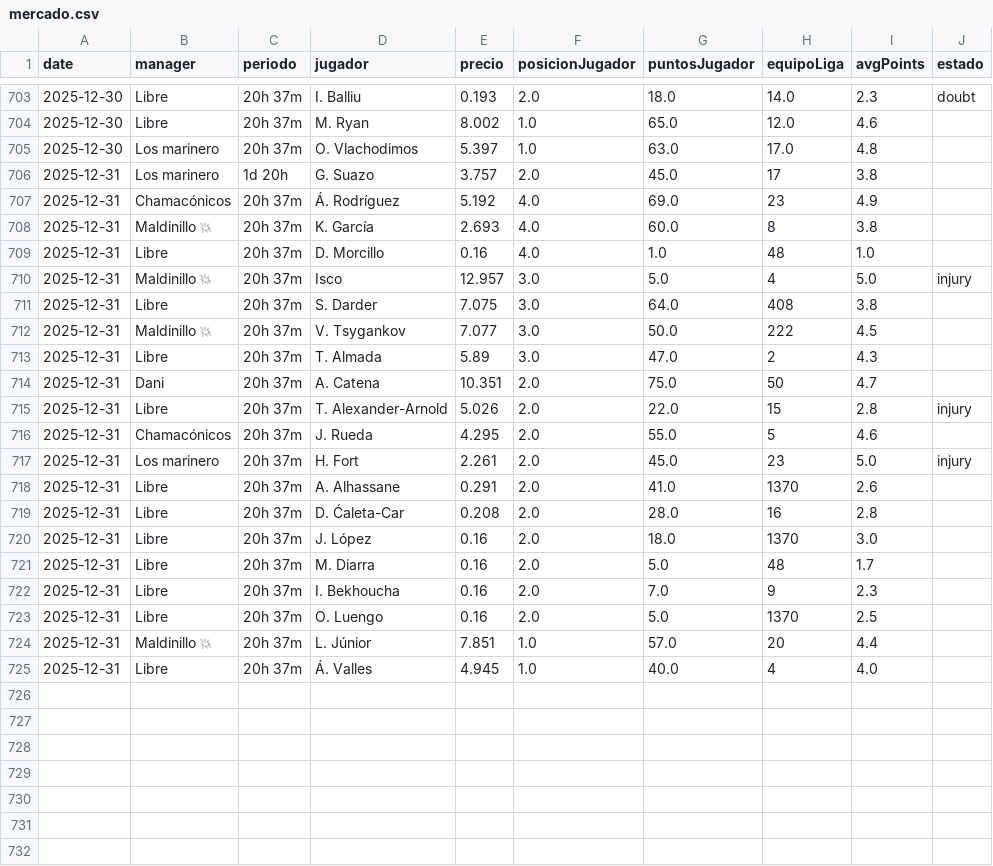
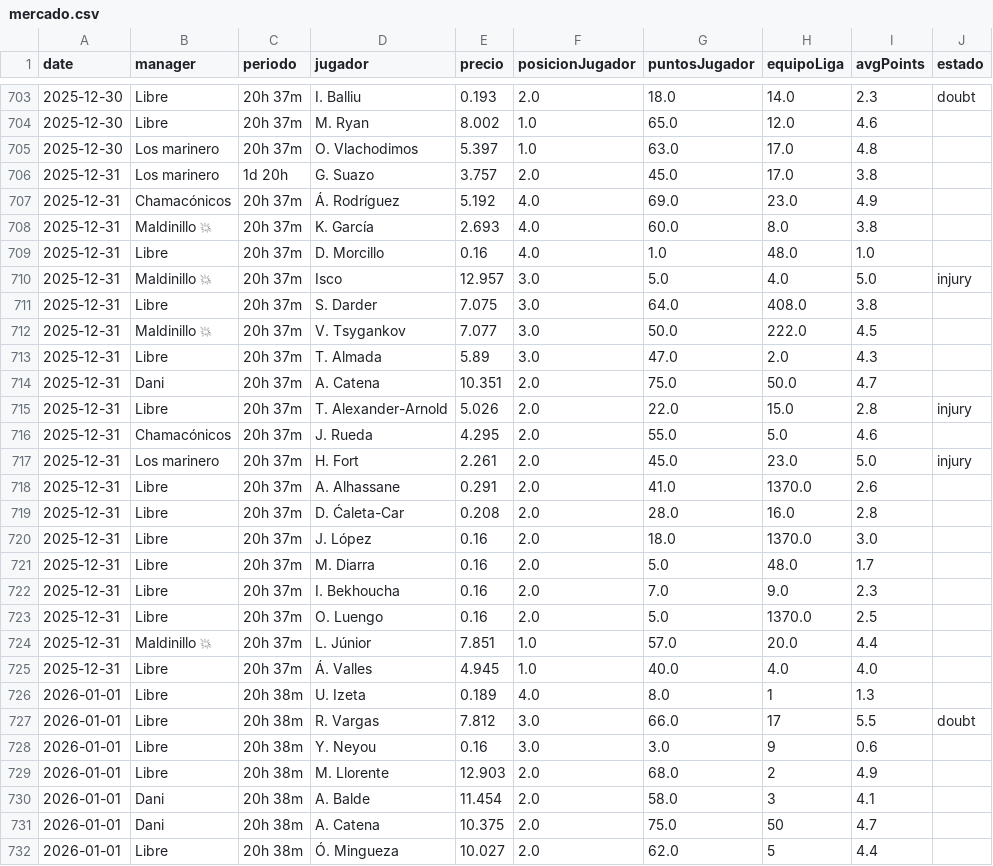
Before and after one commit to javica98/MisterFantasy_analytics, a CSV file: data/processed/mercado.csv, drawn as a sheet; only a part is shown, gaps mark what is left out; the diff covers the shown part only.

```diff
--- a/data/processed/mercado.csv
+++ b/data/processed/mercado.csv
@@ -705,21 +705,28 @@ date,manager,periodo,jugador,precio,posicionJugador,puntosJugador,equipoLiga,avg
 2025-12-30,Los marinero,20h 37m,O. Vlachodimos,5.397,1.0,63.0,17.0,4.8,
-2025-12-31,Los marinero,1d 20h,G. Suazo,3.757,2.0,45.0,17,3.8,
-2025-12-31,Chamacónicos,20h 37m,Á. Rodríguez,5.192,4.0,69.0,23,4.9,
-2025-12-31,Maldinillo 💥,20h 37m,K. García,2.693,4.0,60.0,8,3.8,
-2025-12-31,Libre,20h 37m,D. Morcillo,0.16,4.0,1.0,48,1.0,
-2025-12-31,Maldinillo 💥,20h 37m,Isco,12.957,3.0,5.0,4,5.0,injury
-2025-12-31,Libre,20h 37m,S. Darder,7.075,3.0,64.0,408,3.8,
-2025-12-31,Maldinillo 💥,20h 37m,V. Tsygankov,7.077,3.0,50.0,222,4.5,
-2025-12-31,Libre,20h 37m,T. Almada,5.89,3.0,47.0,2,4.3,
-2025-12-31,Dani,20h 37m,A. Catena,10.351,2.0,75.0,50,4.7,
-2025-12-31,Libre,20h 37m,T. Alexander-Arnold,5.026,2.0,22.0,15,2.8,injury
-2025-12-31,Chamacónicos,20h 37m,J. Rueda,4.295,2.0,55.0,5,4.6,
-2025-12-31,Los marinero,20h 37m,H. Fort,2.261,2.0,45.0,23,5.0,injury
-2025-12-31,Libre,20h 37m,A. Alhassane,0.291,2.0,41.0,1370,2.6,
-2025-12-31,Libre,20h 37m,D. Ćaleta-Car,0.208,2.0,28.0,16,2.8,
-2025-12-31,Libre,20h 37m,J. López,0.16,2.0,18.0,1370,3.0,
-2025-12-31,Libre,20h 37m,M. Diarra,0.16,2.0,5.0,48,1.7,
-2025-12-31,Libre,20h 37m,I. Bekhoucha,0.16,2.0,7.0,9,2.3,
-2025-12-31,Libre,20h 37m,O. Luengo,0.16,2.0,5.0,1370,2.5,
-2025-12-31,Maldinillo 💥,20h 37m,L. Júnior,7.851,1.0,57.0,20,4.4,
-2025-12-31,Libre,20h 37m,Á. Valles,4.945,1.0,40.0,4,4.0,
+2025-12-31,Los marinero,1d 20h,G. Suazo,3.757,2.0,45.0,17.0,3.8,
+2025-12-31,Chamacónicos,20h 37m,Á. Rodríguez,5.192,4.0,69.0,23.0,4.9,
+2025-12-31,Maldinillo 💥,20h 37m,K. García,2.693,4.0,60.0,8.0,3.8,
+2025-12-31,Libre,20h 37m,D. Morcillo,0.16,4.0,1.0,48.0,1.0,
+2025-12-31,Maldinillo 💥,20h 37m,Isco,12.957,3.0,5.0,4.0,5.0,injury
+2025-12-31,Libre,20h 37m,S. Darder,7.075,3.0,64.0,408.0,3.8,
+2025-12-31,Maldinillo 💥,20h 37m,V. Tsygankov,7.077,3.0,50.0,222.0,4.5,
+2025-12-31,Libre,20h 37m,T. Almada,5.89,3.0,47.0,2.0,4.3,
+2025-12-31,Dani,20h 37m,A. Catena,10.351,2.0,75.0,50.0,4.7,
+2025-12-31,Libre,20h 37m,T. Alexander-Arnold,5.026,2.0,22.0,15.0,2.8,injury
+2025-12-31,Chamacónicos,20h 37m,J. Rueda,4.295,2.0,55.0,5.0,4.6,
+2025-12-31,Los marinero,20h 37m,H. Fort,2.261,2.0,45.0,23.0,5.0,injury
+2025-12-31,Libre,20h 37m,A. Alhassane,0.291,2.0,41.0,1370.0,2.6,
+2025-12-31,Libre,20h 37m,D. Ćaleta-Car,0.208,2.0,28.0,16.0,2.8,
+2025-12-31,Libre,20h 37m,J. López,0.16,2.0,18.0,1370.0,3.0,
+2025-12-31,Libre,20h 37m,M. Diarra,0.16,2.0,5.0,48.0,1.7,
+2025-12-31,Libre,20h 37m,I. Bekhoucha,0.16,2.0,7.0,9.0,2.3,
+2025-12-31,Libre,20h 37m,O. Luengo,0.16,2.0,5.0,1370.0,2.5,
+2025-12-31,Maldinillo 💥,20h 37m,L. Júnior,7.851,1.0,57.0,20.0,4.4,
+2025-12-31,Libre,20h 37m,Á. Valles,4.945,1.0,40.0,4.0,4.0,
+2026-01-01,Libre,20h 38m,U. Izeta,0.189,4.0,8.0,1,1.3,
+2026-01-01,Libre,20h 38m,R. Vargas,7.812,3.0,66.0,17,5.5,doubt
+2026-01-01,Libre,20h 38m,Y. Neyou,0.16,3.0,3.0,9,0.6,
+2026-01-01,Libre,20h 38m,M. Llorente,12.903,2.0,68.0,2,4.9,
+2026-01-01,Dani,20h 38m,A. Balde,11.454,2.0,58.0,3,4.1,
+2026-01-01,Dani,20h 38m,A. Catena,10.375,2.0,75.0,50,4.7,
+2026-01-01,Libre,20h 38m,Ó. Mingueza,10.027,2.0,62.0,5,4.4,
```
Also changed, not shown: 8 added rows elsewhere in this file, data/processed/ganancias.csv, data/processed/jornadas.csv, 1 other file.
